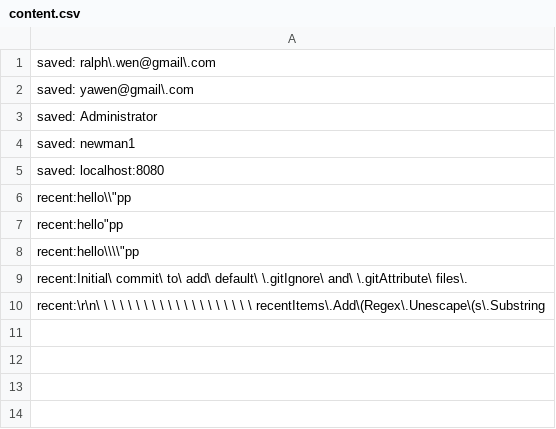
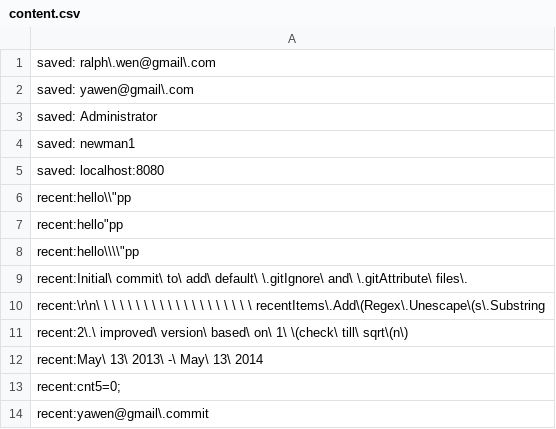
Before and after one commit to viper3400/ClipBoard, a CSV file: ClipBoard/content.csv, drawn as a sheet; the diff names each change by its address in the sheet, - before the commit and + after, or states it on an @@ line.

```diff
--- a/ClipBoard/content.csv
+++ b/ClipBoard/content.csv
+row 11: recent:2\.\ improved\ version\ based\ on\ 1\ \(check\ till\ sqrt\(n\)
+row 12: recent:May\ 13\ 2013\ -\ May\ 13\ 2014
+row 13: recent:cnt5=0;
+row 14: recent:yawen@gmail\.commit
```
Also changed, not shown: 1 other file.
